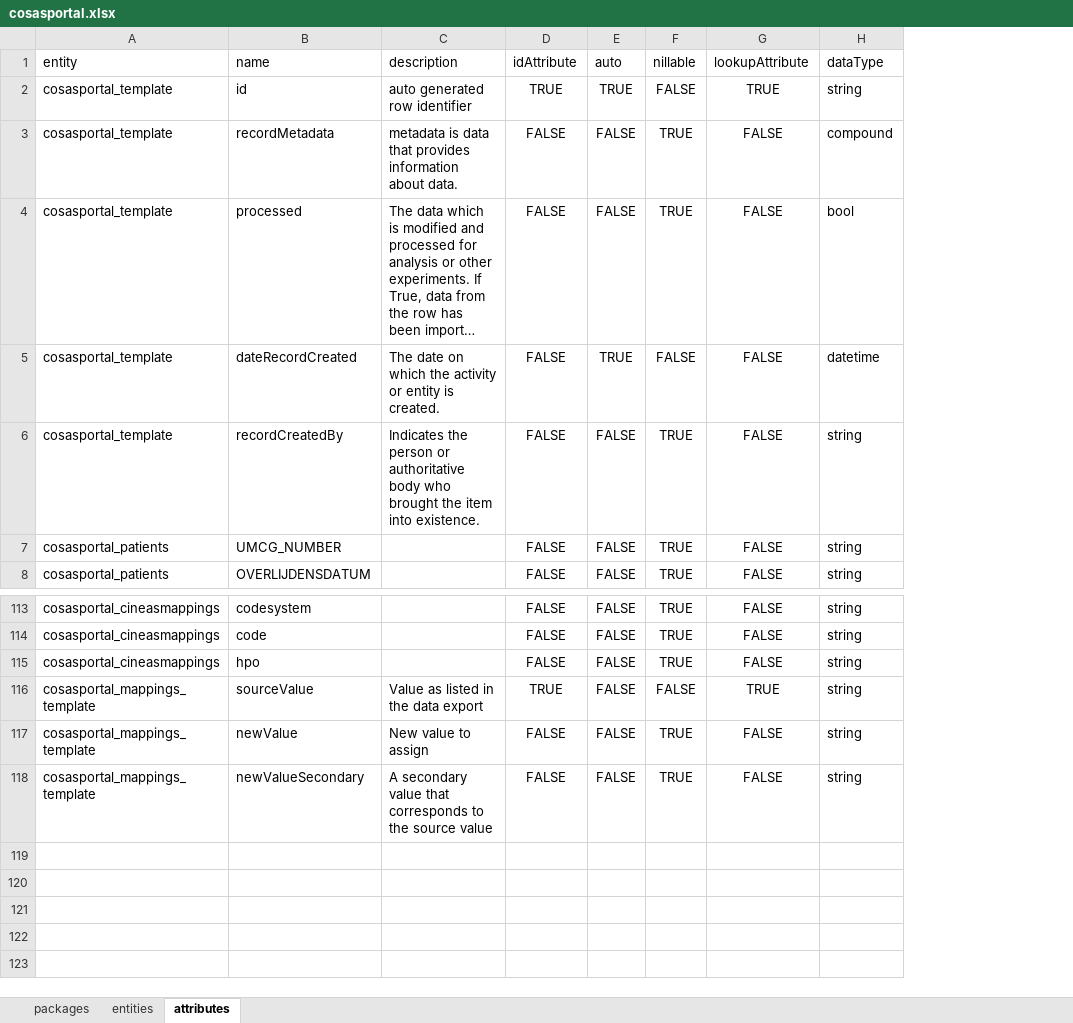
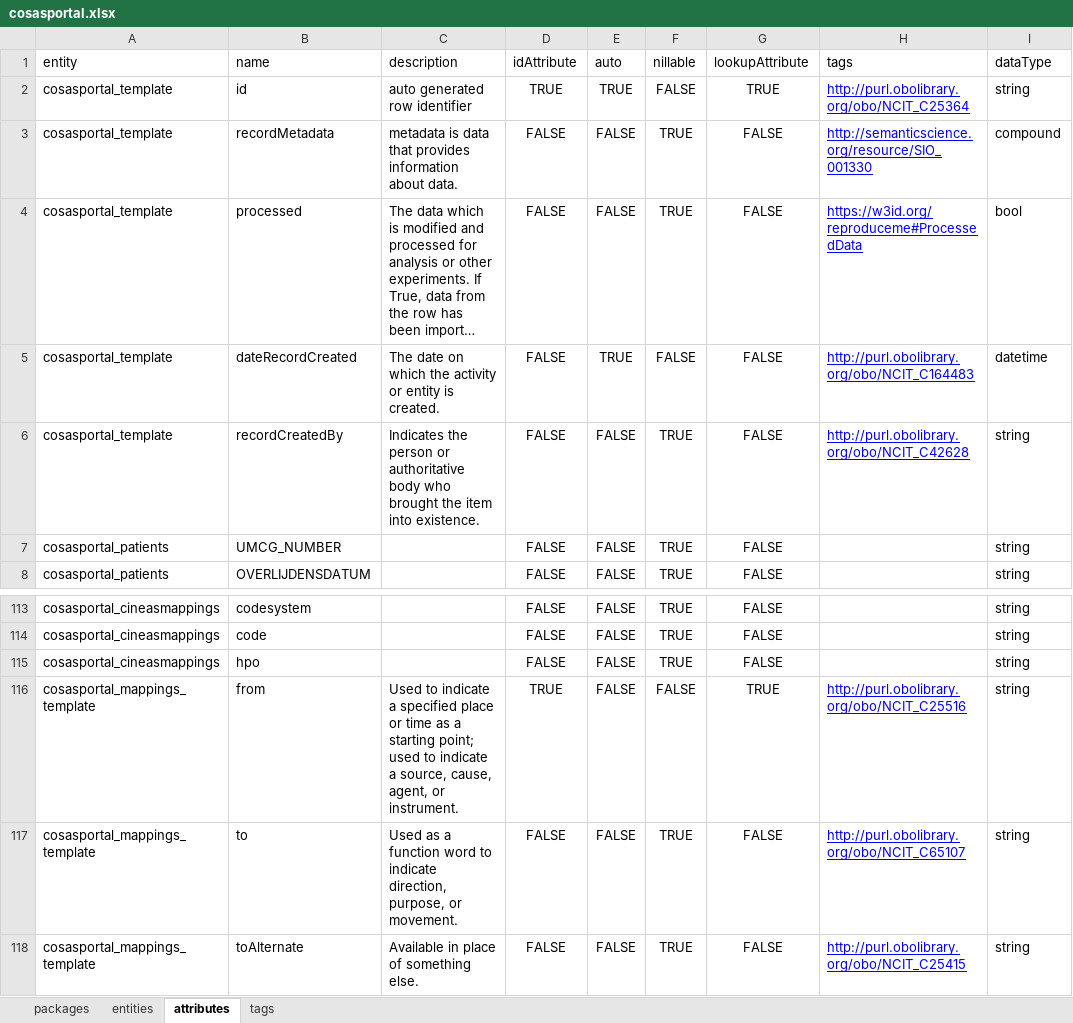
Before and after one commit to molgenis/projects-rd-cosas, an Excel workbook: dist/cosasportal.xlsx, sheet attributes, drawn as a sheet; only a part is shown, gaps mark what is left out; long unchanged cells end in …; values as stored, in another font and other column widths than the file's, no borders; the diff names each change by its address in the sheet, - before the commit and + after, or states it on an @@ line.

```diff
--- a/dist/cosasportal.xlsx (sheet attributes)
+++ b/dist/cosasportal.xlsx (sheet attributes)
+sheet tab: tags
+column H (tags), rows 2-6: http://purl.obolibrary.org/obo/NCIT_C25364 | http://semanticscience.org/resource/SIO_001330 | https://w3id.org/reproduceme#ProcessedData | http://purl.obolibrary.org/obo/NCIT_C164483 | http://purl.obolibrary.org/obo/NCIT_C42628; rows 116-118: http://purl.obolibrary.org/obo/NCIT_C25516 | http://purl.obolibrary.org/obo/NCIT_C65107 | http://purl.obolibrary.org/obo/NCIT_C25415
-B116 (name): sourceValue
+B116 (name): from
-C116 (description): Value as listed in the data export
+C116 (description): Used to indicate a specified place or time as a starting point; used to indicate a source, cause, agent, or instrument.
-B117 (name): newValue
+B117 (name): to
-C117 (description): New value to assign
+C117 (description): Used as a function word to indicate direction, purpose, or movement.
-B118 (name): newValueSecondary
+B118 (name): toAlternate
-C118 (description): A secondary value that corresponds to the source value
+C118 (description): Available in place of something else.
```
Also changed, not shown: sheet packages, dist/cosasreports.xlsx, 13 other files.
